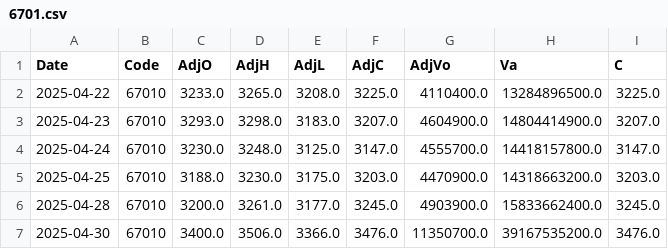
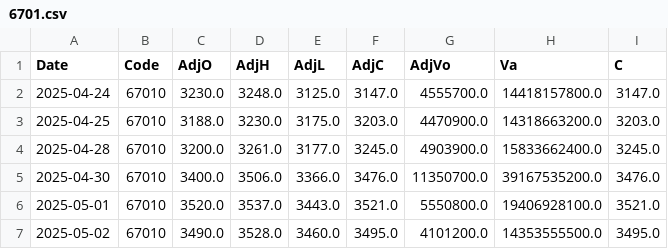
Before and after one commit to katumimae/stock-charts, a CSV file: data/bars/6701.csv, drawn as a sheet; only a part is shown; the shorter side is filled out with more unchanged rows.

```diff
--- a/data/bars/6701.csv
+++ b/data/bars/6701.csv
@@ -1,4 +1,2 @@
 Date,Code,AdjO,AdjH,AdjL,AdjC,AdjVo,Va,C
-2025-04-22,67010,3233.0,3265.0,3208.0,3225.0,4110400.0,13284896500.0,3225.0
-2025-04-23,67010,3293.0,3298.0,3183.0,3207.0,4604900.0,14804414900.0,3207.0
 2025-04-24,67010,3230.0,3248.0,3125.0,3147.0,4555700.0,14418157800.0,3147.0
```
Also changed, not shown: data/bars/6501.csv, data/bars/6758.csv, 31 other files.
